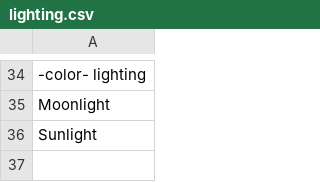
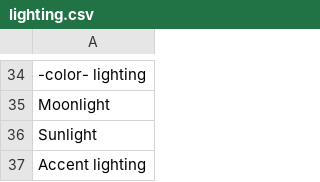
Before and after one commit to AIrjen/OneButtonPrompt, a CSV file: csvfiles/lighting.csv, drawn as a sheet; only a part is shown, gaps mark what is left out; the diff names each change by its address in the sheet, - before the commit and + after, or states it on an @@ line.

```diff
--- a/csvfiles/lighting.csv
+++ b/csvfiles/lighting.csv
+row 37: Accent lighting
```
Also changed, not shown: csvfiles/cultures.csv, csvfiles/outfits.csv, 1 other file.
